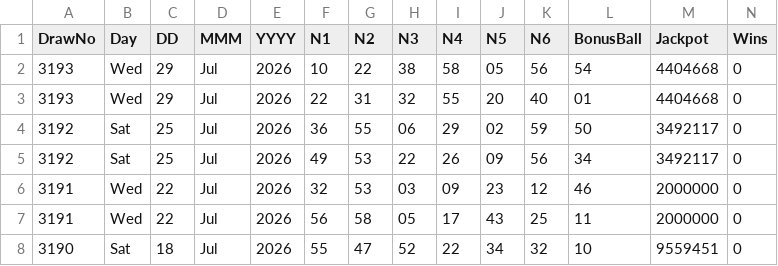
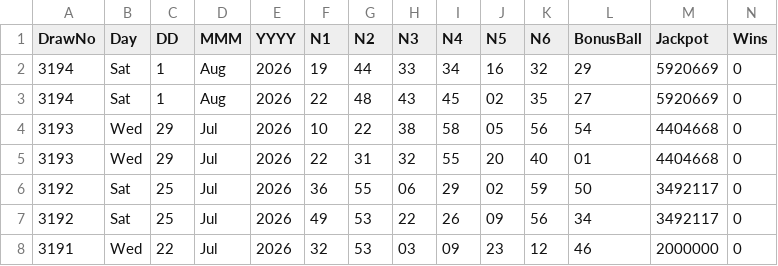
Before and after one commit to CostaCory/uk-lottery-dashboard, a CSV file: data/lotto.csv, drawn as a sheet; only a part is shown; the shorter side is filled out with more unchanged rows; rows hold the shown columns only; the diff names each change by its address in the sheet, - before the commit and + after, or states it on an @@ line.

Commit message:
Auto-update Lotto CSV

```diff
--- a/data/lotto.csv
+++ b/data/lotto.csv
+row 2: 3194 | Sat | 1 | Aug | 2026 | 19 | 44 | 33 | 34 | 16 | 32 | 29 | 5920669 | 0
+row 3: 3194 | Sat | 1 | Aug | 2026 | 22 | 48 | 43 | 45 | 02 | 35 | 27 | 5920669 | 0
```
